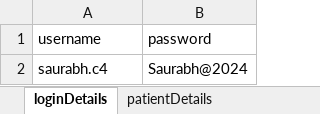
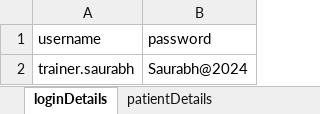
Before and after one commit to thayne-riomed/Cellma4Automation, an Excel workbook: ExcelFiles/ReferralPortal.xlsx, sheet loginDetails, drawn as a sheet; values as stored, in another font and other column widths than the file's, no borders; the diff names each change by its address in the sheet, - before the commit and + after, or states it on an @@ line.

```diff
--- a/ExcelFiles/ReferralPortal.xlsx (sheet loginDetails)
+++ b/ExcelFiles/ReferralPortal.xlsx (sheet loginDetails)
-A2 (username): saurabh.c4
+A2 (username): trainer.saurabh
```
Also changed, not shown: sheet patientDetails, sheet referralDetails, other sheet tabs, ExcelFiles/AppointmentDomain.xlsx, ExcelFiles/UserDomain.xlsx, 27 other files.
